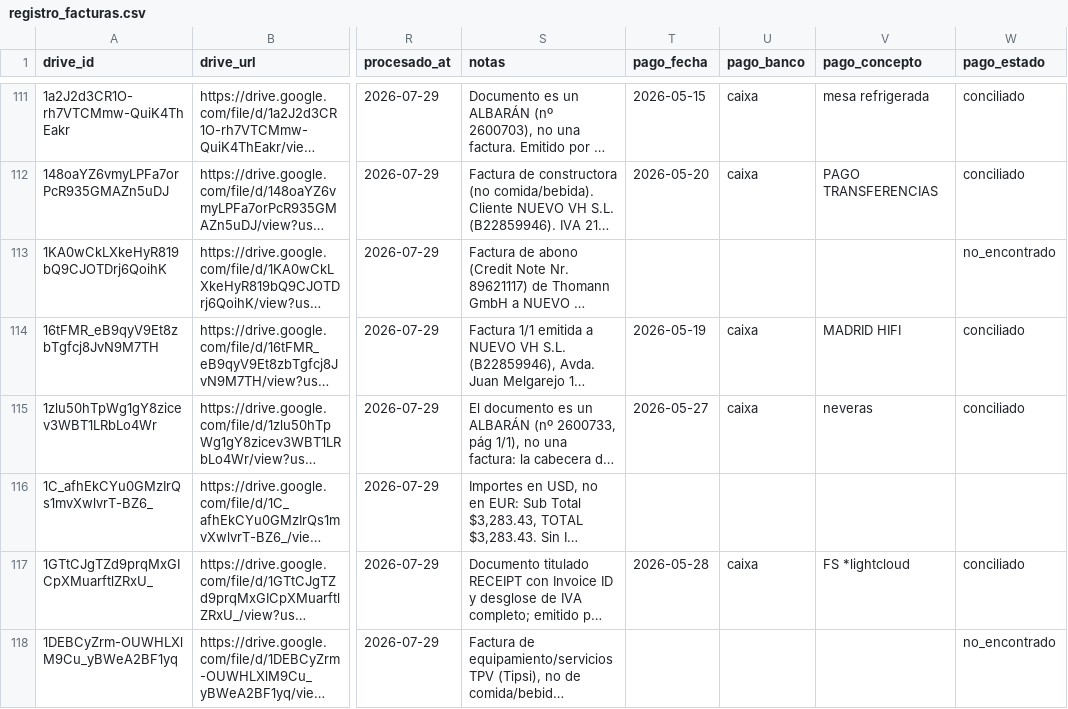
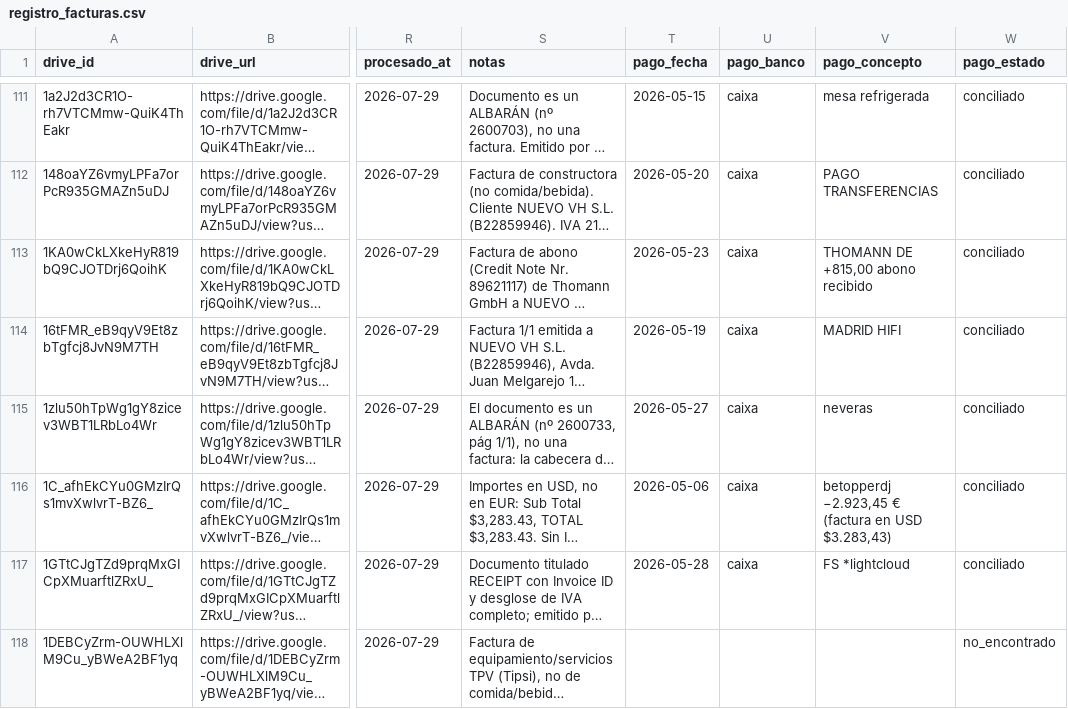
Before and after one commit to lcarvajalAtipik/dingui_kpis, a CSV file: data/facturas/registro_facturas.csv, drawn as a sheet; only a part is shown, gaps mark what is left out; long unchanged cells end in …; the diff names each change by its address in the sheet, - before the commit and + after, or states it on an @@ line.

```diff
--- a/data/facturas/registro_facturas.csv
+++ b/data/facturas/registro_facturas.csv
-T113 (pago_fecha): (empty)
+T113 (pago_fecha): 2026-05-23
-U113 (pago_banco): (empty)
+U113 (pago_banco): caixa
-V113 (pago_concepto): (empty)
+V113 (pago_concepto): THOMANN DE +815,00 abono recibido
-W113 (pago_estado): no_encontrado
+W113 (pago_estado): conciliado
-T116 (pago_fecha): (empty)
+T116 (pago_fecha): 2026-05-06
-U116 (pago_banco): (empty)
+U116 (pago_banco): caixa
-V116 (pago_concepto): (empty)
+V116 (pago_concepto): betopperdj −2.923,45 € (factura en USD $3.283,43)
-W116 (pago_estado): (empty)
+W116 (pago_estado): conciliado
```
